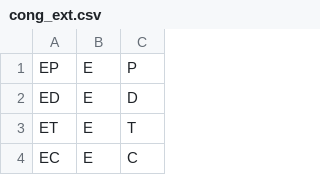
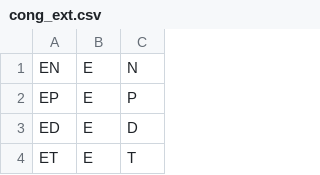
Before and after one commit to Lev135/modal-logic-ontology, a CSV file: src/core/cong_ext.csv, drawn as a sheet; only a part is shown; the shorter side is filled out with more unchanged rows.

```diff
--- a/src/core/cong_ext.csv
+++ b/src/core/cong_ext.csv
@@ -1 +1,2 @@
+EN,E,N
 EP,E,P
```
Also changed, not shown: 1 other file.
